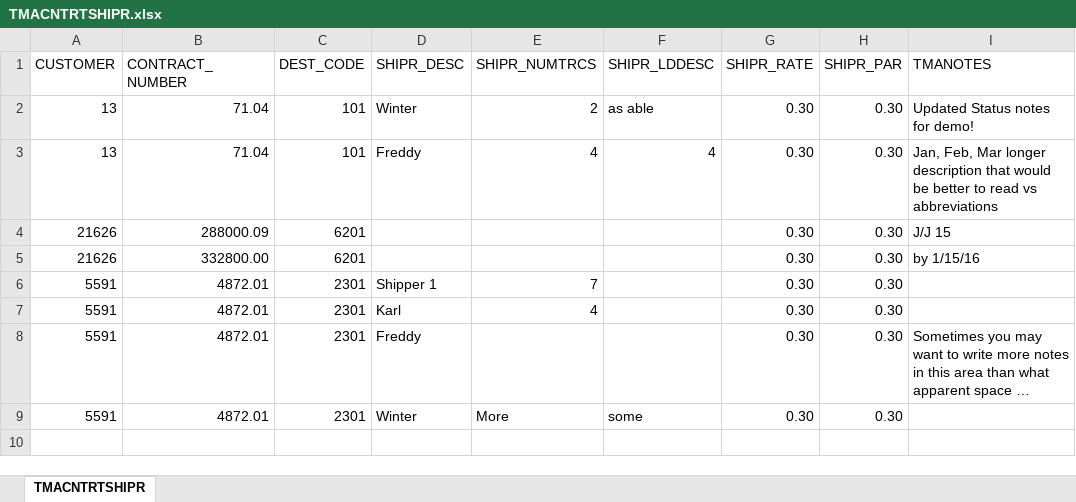
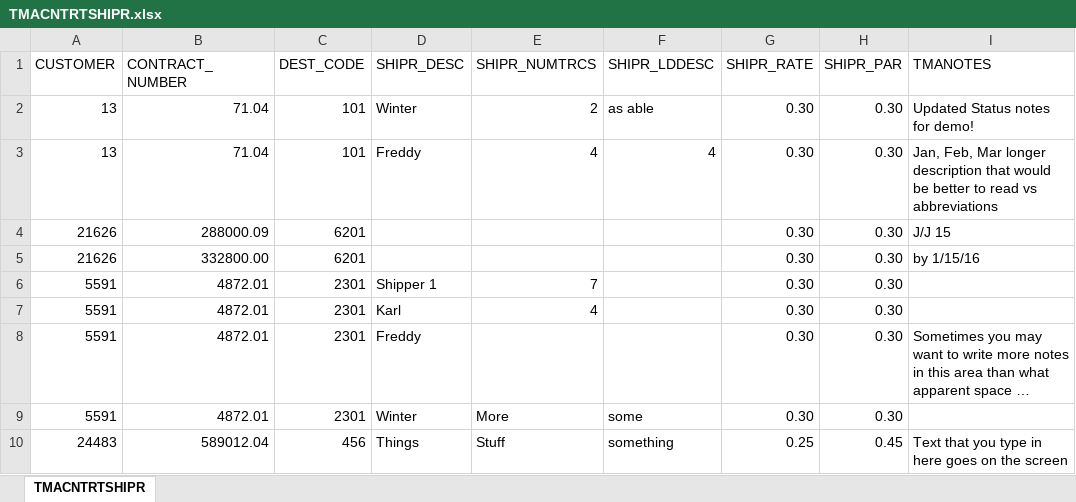
Before and after one commit to mandielyons/logi-livebuild, an Excel workbook: UploadedFiles/TMACNTRTSHIPR.xlsx, sheet TMACNTRTSHIPR, drawn as a sheet; long unchanged cells end in …; values as stored, in another font and other column widths than the file's, no borders; the diff names each change by its address in the sheet, - before the commit and + after, or states it on an @@ line.

Commit message:
TMA Contract changes

```diff
--- a/UploadedFiles/TMACNTRTSHIPR.xlsx (sheet TMACNTRTSHIPR)
+++ b/UploadedFiles/TMACNTRTSHIPR.xlsx (sheet TMACNTRTSHIPR)
+row 10: 24483 | 589012.04 | 456 | Things | Stuff | something | 0.25 | 0.45 | Text that you type in here goes on the screen
```
Also changed, not shown: 8 other files.
